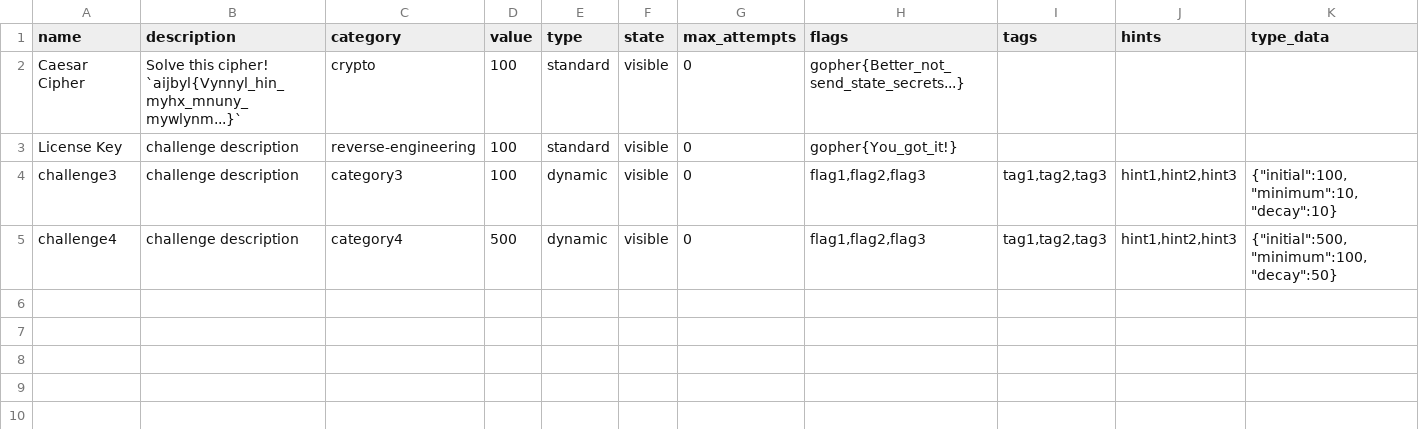
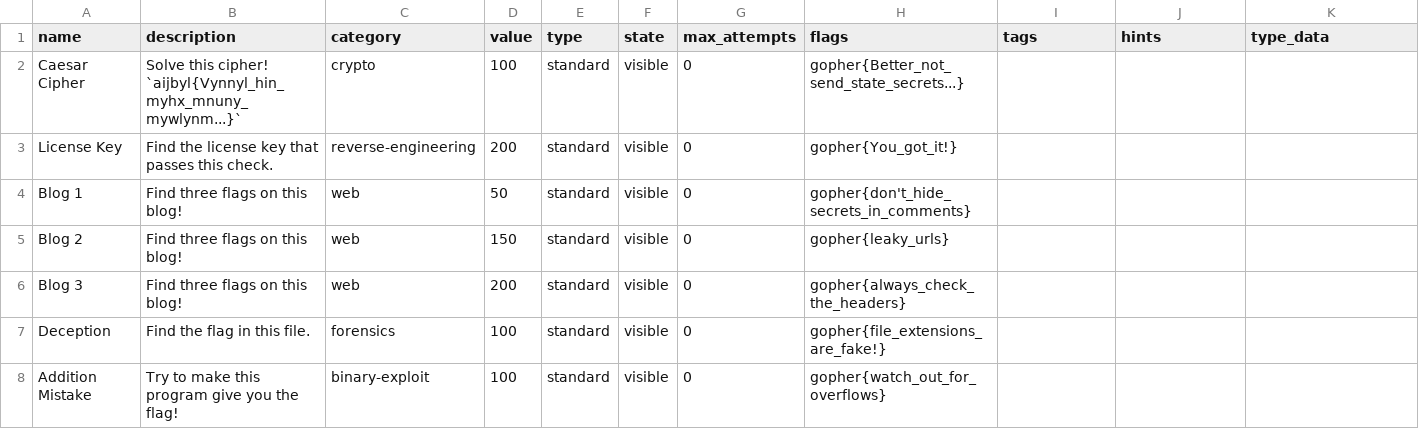
Before and after one commit to gopherhackumn/ctf-challenges-2022-09-22, a CSV file: challenges.csv, drawn as a sheet.

Commit message:
Add more challenges

```diff
--- a/challenges.csv
+++ b/challenges.csv
@@ -2,4 +2,7 @@ name,description,category,value,type,state,max_attempts,flags,tags,hints,type_da
 Caesar Cipher,"Solve this cipher! `aijbyl{Vynnyl_hin_myhx_mnuny_mywlynm...}`",crypto,100,standard,visible,0,"gopher{Better_not_send_state_secrets...}",,,
-License Key,challenge description,reverse-engineering,100,standard,visible,0,"gopher{You_got_it!}",,,
-challenge3,challenge description,category3,100,dynamic,visible,0,"flag1,flag2,flag3","tag1,tag2,tag3","hint1,hint2,hint3","{""initial"":100, ""minimum"":10, ""decay"":10}"
-challenge4,challenge description,category4,500,dynamic,visible,0,"flag1,flag2,flag3","tag1,tag2,tag3","hint1,hint2,hint3","{""initial"":500, ""minimum"":100, ""decay"":50}"
+License Key,Find the license key that passes this check.,reverse-engineering,200,standard,visible,0,"gopher{You_got_it!}",,,
+Blog 1,Find three flags on this blog!,web,50,standard,visible,0,"gopher{don't_hide_secrets_in_comments}",,,
+Blog 2,Find three flags on this blog!,web,150,standard,visible,0,"gopher{leaky_urls}",,,
+Blog 3,Find three flags on this blog!,web,200,standard,visible,0,"gopher{always_check_the_headers}",,,
+Deception,Find the flag in this file.,forensics,100,standard,visible,0,"gopher{file_extensions_are_fake!}",,,
+Addition Mistake,Try to make this program give you the flag!,binary-exploit,100,standard,visible,0,"gopher{watch_out_for_overflows}",,,
```
Also changed, not shown: 5 other files.
